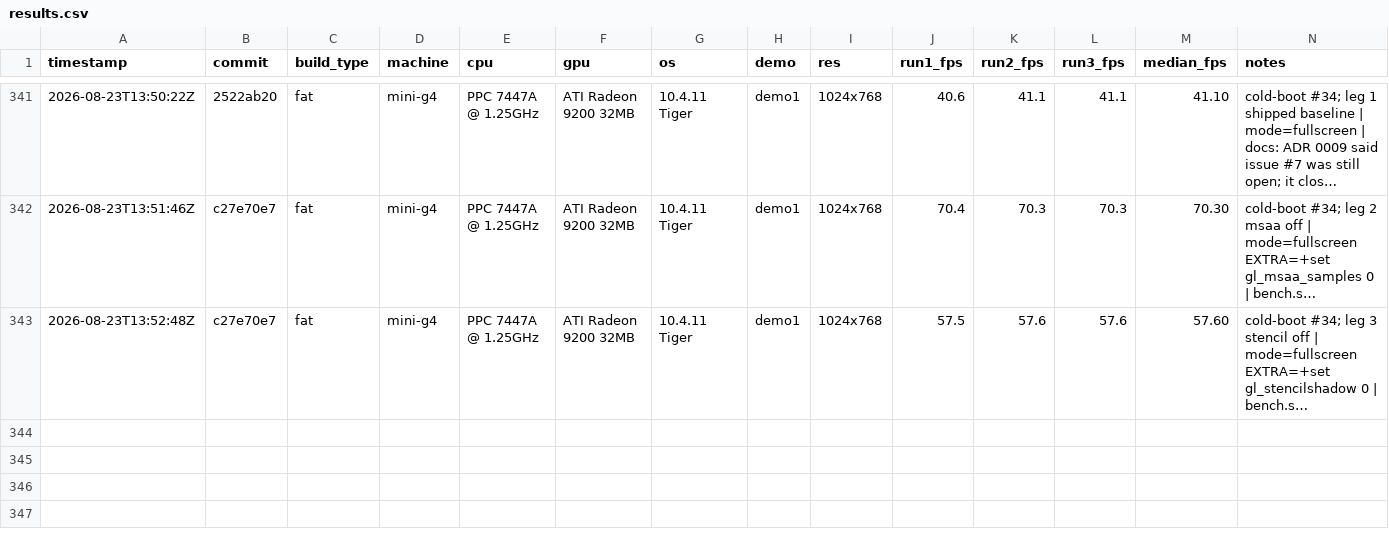
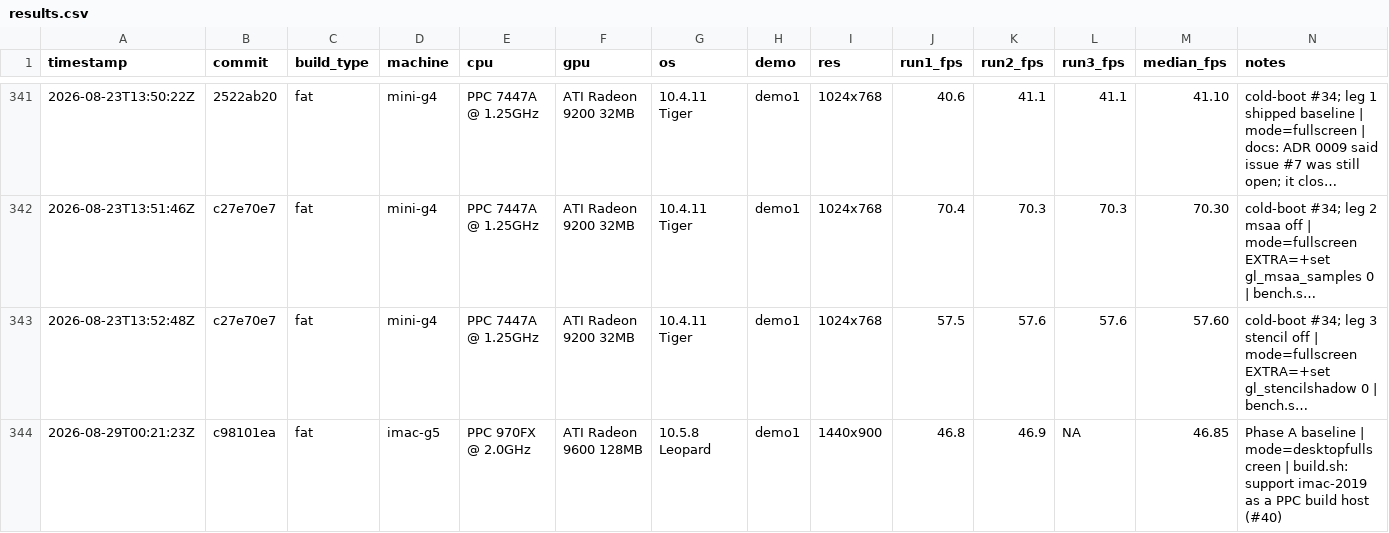
Before and after one commit to matthewdeaves/old-mac-quake2, a CSV file: benchmarks/results.csv, drawn as a sheet; only a part is shown, gaps mark what is left out; long unchanged cells end in …; rows hold the shown columns only; the diff names each change by its address in the sheet, - before the commit and + after, or states it on an @@ line.

```diff
--- a/benchmarks/results.csv
+++ b/benchmarks/results.csv
+row 344: 2026-08-29T00:21:23Z | c98101ea | fat | imac-g5 | PPC 970FX @ 2.0GHz | ATI Radeon 9600 128MB | 10.5.8 Leopard | demo1 | 1440x900 | 46.8 | 46.9 | NA | 46.85 | Phase A baseline | mode=desktopfullscreen | build.sh: support imac-2019 as a PPC build host (#40)
```
Also changed, not shown: 3 other files.
